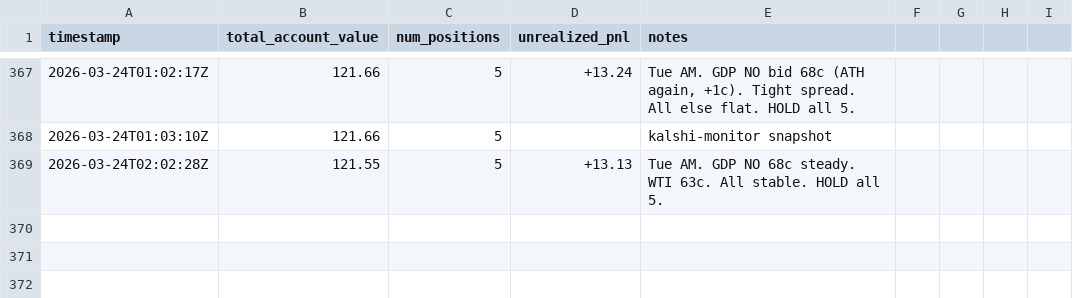
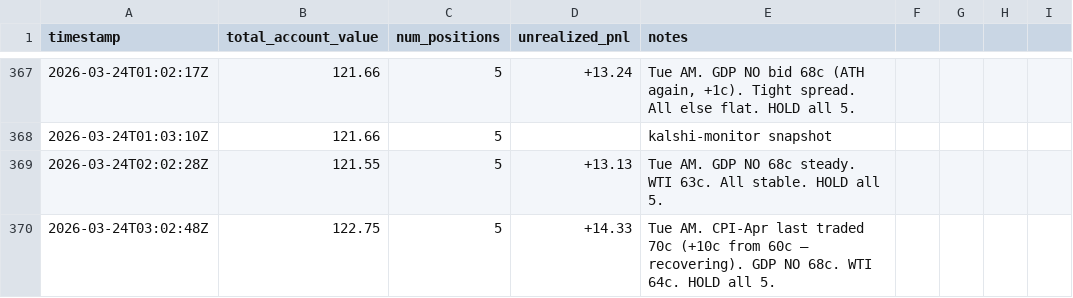
Before and after one commit to lsk567/omar-data, a CSV file: kalshi/quant/portfolio-history.csv, drawn as a sheet; only a part is shown, gaps mark what is left out.

```diff
--- a/kalshi/quant/portfolio-history.csv
+++ b/kalshi/quant/portfolio-history.csv
@@ -369 +369,2 @@ timestamp,total_account_value,num_positions,unrealized_pnl,notes
 2026-03-24T02:02:28Z,121.55,5,+13.13,"Tue AM. GDP NO 68c steady. WTI 63c. All stable. HOLD all 5."
+2026-03-24T03:02:48Z,122.75,5,+14.33,"Tue AM. CPI-Apr last traded 70c (+10c from 60c — recovering). GDP NO 68c. WTI 64c. HOLD all 5."
```
Also changed, not shown: kalshi/quant/trade-log.csv, 1 other file.
